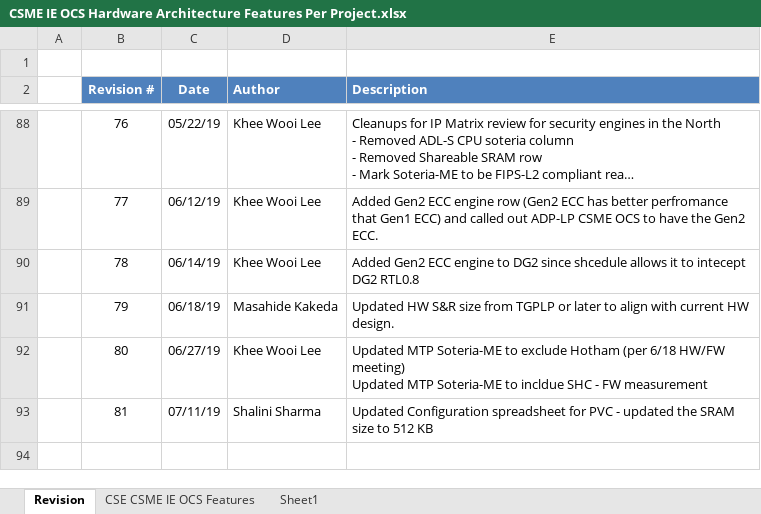
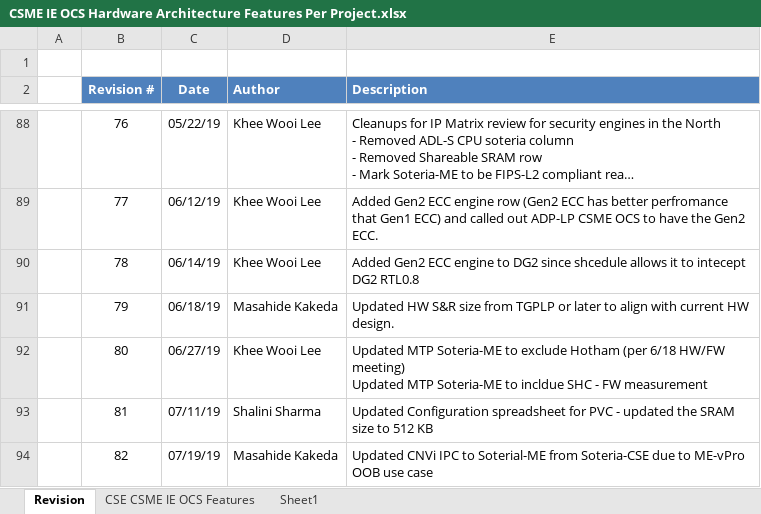
Before and after one commit to jason-ytsao/exp_submodule, an Excel workbook: ArchSpecs/Working/CSME IE OCS Hardware Architecture Features Per Project.xlsx, sheet Revision, drawn as a sheet; only a part is shown, gaps mark what is left out; long unchanged cells end in …; values as stored, in another font and other column widths than the file's, no borders; the diff names each change by its address in the sheet, - before the commit and + after, or states it on an @@ line.

Commit message:
82 - MTP-LP - new IPC connections for CNVi.
[git-p4: depot-paths = "//depot/projects/coe/CSME/": change = 775799]

```diff
--- a/ArchSpecs/Working/CSME IE OCS Hardware Architecture Features Per Project.xlsx (sheet Revision)
+++ b/ArchSpecs/Working/CSME IE OCS Hardware Architecture Features Per Project.xlsx (sheet Revision)
+row 94:  | 82 | 07/19/19 | Masahide Kakeda | Updated CNVi IPC to Soterial-ME from Soteria-CSE due to ME-vPro OOB use case
```
Also changed, not shown: sheet CSE CSME IE OCS Features.
